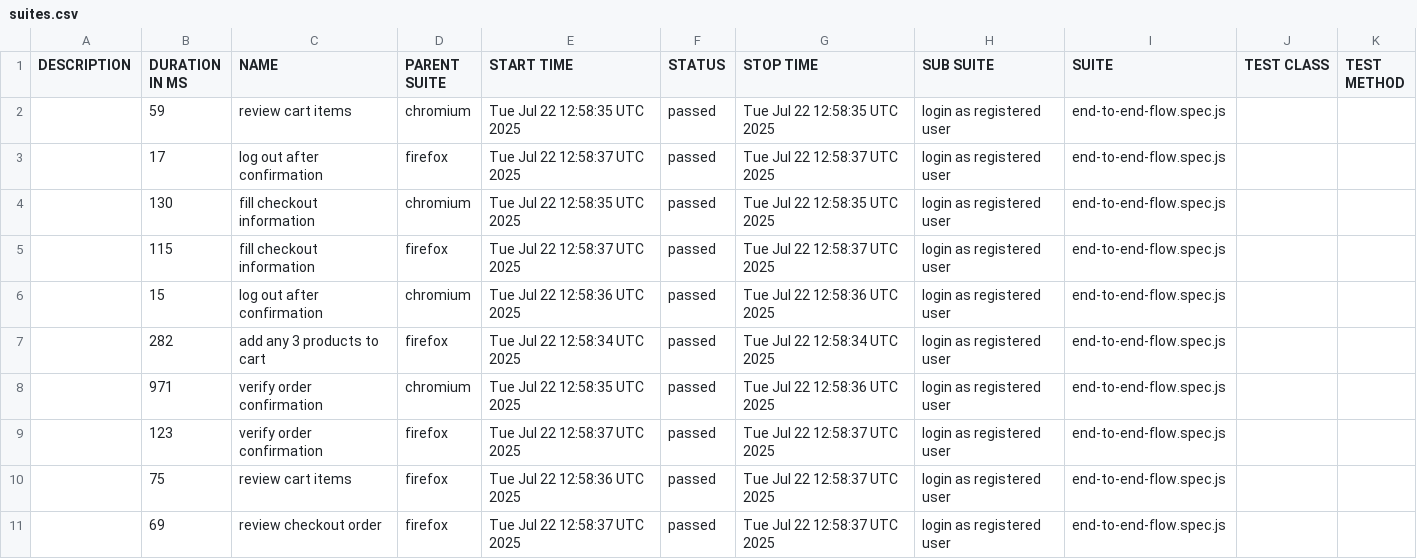
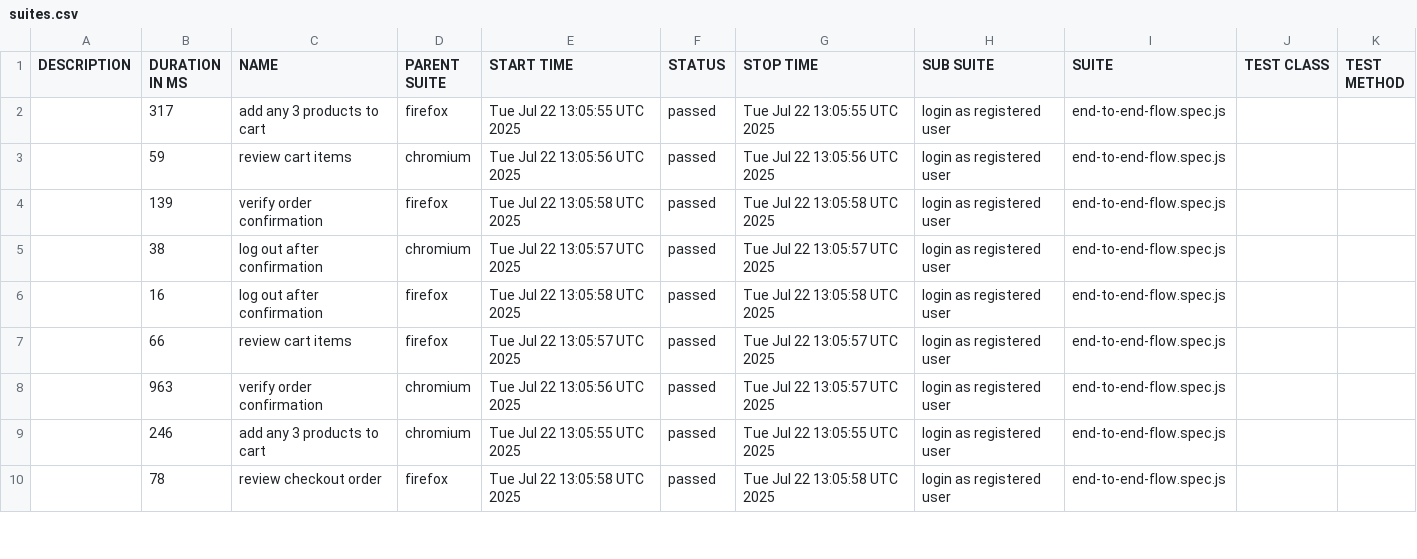
Before and after one commit to RNalban/automate_shopping, a CSV file: data/suites.csv, drawn as a sheet; only a part is shown; the diff covers the shown part only.

```diff
--- a/data/suites.csv
+++ b/data/suites.csv
@@ -1,11 +1,10 @@
 "DESCRIPTION","DURATION IN MS","NAME","PARENT SUITE","START TIME","STATUS","STOP TIME","SUB SUITE","SUITE","TEST CLASS","TEST METHOD"
-"","59","review cart items","chromium","Tue Jul 22 12:58:35 UTC 2025","passed","Tue Jul 22 12:58:35 UTC 2025","login as registered user","end-to-end-flow.spec.js","",""
-"","17","log out after confirmation","firefox","Tue Jul 22 12:58:37 UTC 2025","passed","Tue Jul 22 12:58:37 UTC 2025","login as registered user","end-to-end-flow.spec.js","",""
-"","130","fill checkout information","chromium","Tue Jul 22 12:58:35 UTC 2025","passed","Tue Jul 22 12:58:35 UTC 2025","login as registered user","end-to-end-flow.spec.js","",""
-"","115","fill checkout information","firefox","Tue Jul 22 12:58:37 UTC 2025","passed","Tue Jul 22 12:58:37 UTC 2025","login as registered user","end-to-end-flow.spec.js","",""
-"","15","log out after confirmation","chromium","Tue Jul 22 12:58:36 UTC 2025","passed","Tue Jul 22 12:58:36 UTC 2025","login as registered user","end-to-end-flow.spec.js","",""
-"","282","add any 3 products to cart","firefox","Tue Jul 22 12:58:34 UTC 2025","passed","Tue Jul 22 12:58:34 UTC 2025","login as registered user","end-to-end-flow.spec.js","",""
-"","971","verify order confirmation","chromium","Tue Jul 22 12:58:35 UTC 2025","passed","Tue Jul 22 12:58:36 UTC 2025","login as registered user","end-to-end-flow.spec.js","",""
-"","123","verify order confirmation","firefox","Tue Jul 22 12:58:37 UTC 2025","passed","Tue Jul 22 12:58:37 UTC 2025","login as registered user","end-to-end-flow.spec.js","",""
-"","75","review cart items","firefox","Tue Jul 22 12:58:36 UTC 2025","passed","Tue Jul 22 12:58:37 UTC 2025","login as registered user","end-to-end-flow.spec.js","",""
-"","69","review checkout order","firefox","Tue Jul 22 12:58:37 UTC 2025","passed","Tue Jul 22 12:58:37 UTC 2025","login as registered user","end-to-end-flow.spec.js","",""
+"","317","add any 3 products to cart","firefox","Tue Jul 22 13:05:55 UTC 2025","passed","Tue Jul 22 13:05:55 UTC 2025","login as registered user","end-to-end-flow.spec.js","",""
+"","59","review cart items","chromium","Tue Jul 22 13:05:56 UTC 2025","passed","Tue Jul 22 13:05:56 UTC 2025","login as registered user","end-to-end-flow.spec.js","",""
+"","139","verify order confirmation","firefox","Tue Jul 22 13:05:58 UTC 2025","passed","Tue Jul 22 13:05:58 UTC 2025","login as registered user","end-to-end-flow.spec.js","",""
+"","38","log out after confirmation","chromium","Tue Jul 22 13:05:57 UTC 2025","passed","Tue Jul 22 13:05:57 UTC 2025","login as registered user","end-to-end-flow.spec.js","",""
+"","16","log out after confirmation","firefox","Tue Jul 22 13:05:58 UTC 2025","passed","Tue Jul 22 13:05:58 UTC 2025","login as registered user","end-to-end-flow.spec.js","",""
+"","66","review cart items","firefox","Tue Jul 22 13:05:57 UTC 2025","passed","Tue Jul 22 13:05:57 UTC 2025","login as registered user","end-to-end-flow.spec.js","",""
+"","963","verify order confirmation","chromium","Tue Jul 22 13:05:56 UTC 2025","passed","Tue Jul 22 13:05:57 UTC 2025","login as registered user","end-to-end-flow.spec.js","",""
+"","246","add any 3 products to cart","chromium","Tue Jul 22 13:05:55 UTC 2025","passed","Tue Jul 22 13:05:55 UTC 2025","login as registered user","end-to-end-flow.spec.js","",""
+"","78","review checkout order","firefox","Tue Jul 22 13:05:58 UTC 2025","passed","Tue Jul 22 13:05:58 UTC 2025","login as registered user","end-to-end-flow.spec.js","",""
```
Also changed, not shown: 1 added row and 8 edited cells elsewhere in this file, 38 other files.
